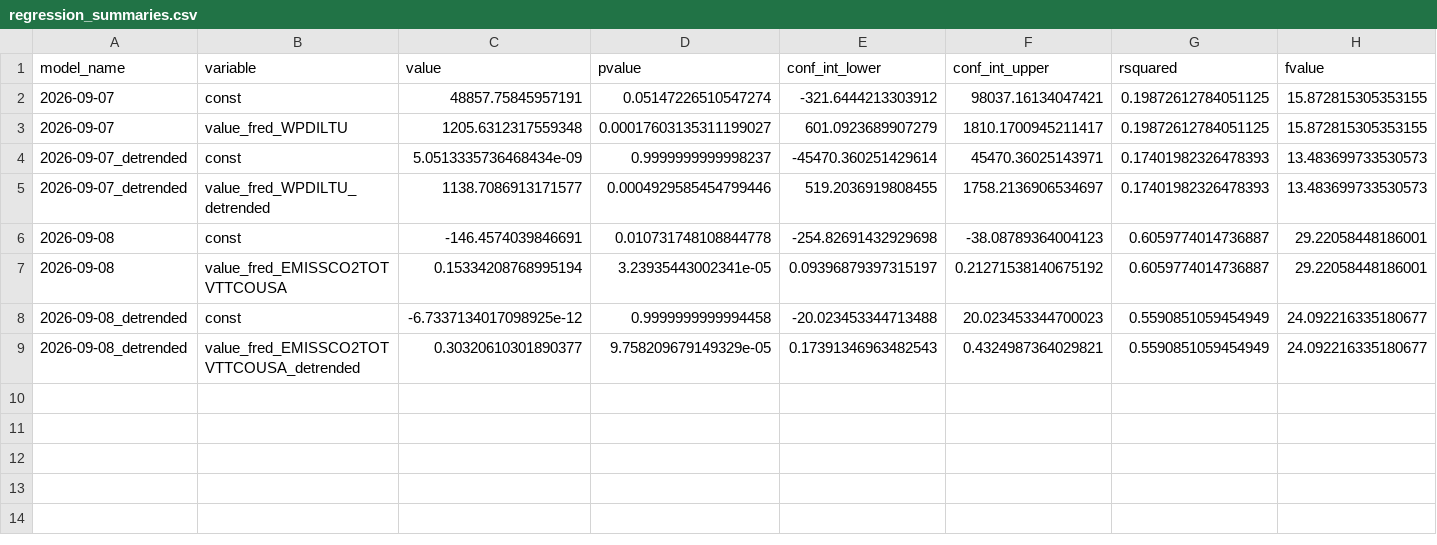
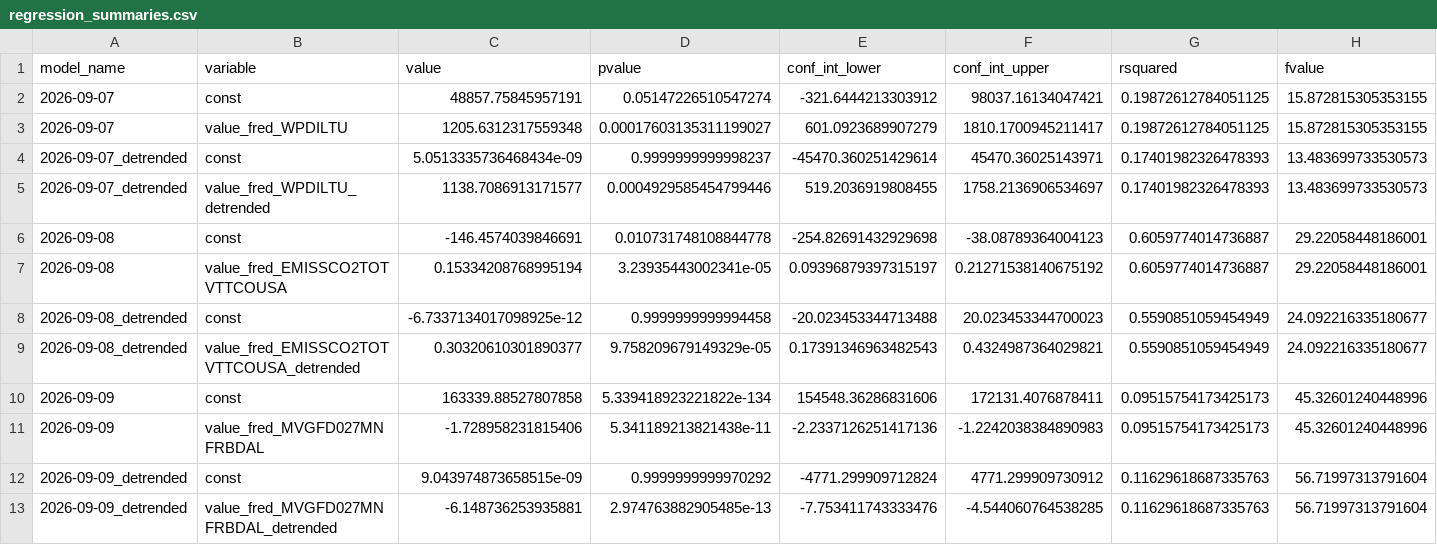
Before and after one commit to pranay-gundam/TidyTuesday, a CSV file: year_2026_week_37/regression_summaries.csv, drawn as a sheet; only a part is shown; rows hold the shown columns only; the diff names each change by its address in the sheet, - before the commit and + after, or states it on an @@ line.

```diff
--- a/year_2026_week_37/regression_summaries.csv
+++ b/year_2026_week_37/regression_summaries.csv
+row 10: 2026-09-09 | const | 163339.88527807858 | 5.339418923221822e-134 | 154548.36286831606 | 172131.4076878411 | 0.09515754173425173 | 45.32601240448996
+row 11: 2026-09-09 | value_fred_MVGFD027MNFRBDAL | -1.728958231815406 | 5.341189213821438e-11 | -2.2337126251417136 | -1.2242038384890983 | 0.09515754173425173 | 45.32601240448996
+row 12: 2026-09-09_detrended | const | 9.043974873658515e-09 | 0.9999999999970292 | -4771.299909712824 | 4771.299909730912 | 0.11629618687335763 | 56.71997313791604
+row 13: 2026-09-09_detrended | value_fred_MVGFD027MNFRBDAL_detrended | -6.148736253935881 | 2.974763882905485e-13 | -7.753411743333476 | -4.544060764538285 | 0.11629618687335763 | 56.71997313791604
```
Also changed, not shown: 7 other files.
